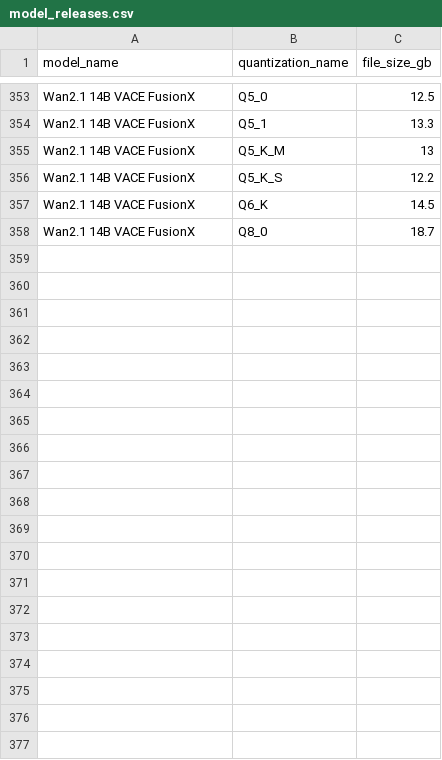
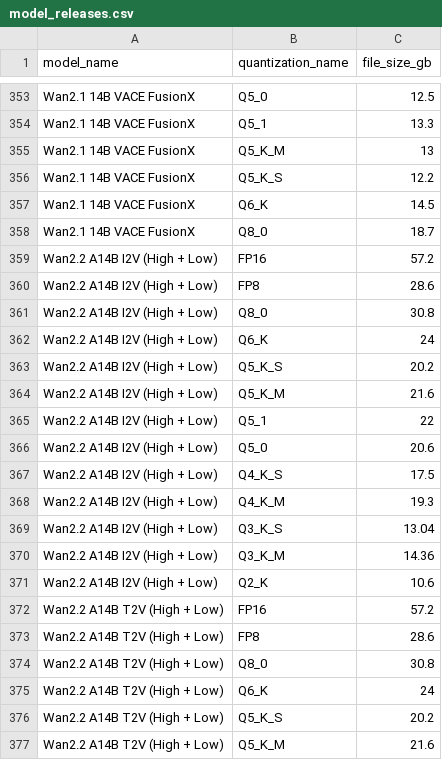
Before and after one commit to d4N-87/KSimply, a CSV file: scripts/data/model_releases.csv, drawn as a sheet; only a part is shown, gaps mark what is left out; the diff covers the shown part only.

```diff
--- a/scripts/data/model_releases.csv
+++ b/scripts/data/model_releases.csv
@@ -358 +358,20 @@ model_name,quantization_name,file_size_gb
 "Wan2.1 14B VACE FusionX",Q8_0,18.7
+"Wan2.2 A14B I2V (High + Low)",FP16,57.2
+"Wan2.2 A14B I2V (High + Low)",FP8,28.6
+"Wan2.2 A14B I2V (High + Low)",Q8_0,30.8
+"Wan2.2 A14B I2V (High + Low)",Q6_K,24
+"Wan2.2 A14B I2V (High + Low)",Q5_K_S,20.2
+"Wan2.2 A14B I2V (High + Low)",Q5_K_M,21.6
+"Wan2.2 A14B I2V (High + Low)",Q5_1,22
+"Wan2.2 A14B I2V (High + Low)",Q5_0,20.6
+"Wan2.2 A14B I2V (High + Low)",Q4_K_S,17.5
+"Wan2.2 A14B I2V (High + Low)",Q4_K_M,19.3
+"Wan2.2 A14B I2V (High + Low)",Q3_K_S,13.04
+"Wan2.2 A14B I2V (High + Low)",Q3_K_M,14.36
+"Wan2.2 A14B I2V (High + Low)",Q2_K,10.6
+"Wan2.2 A14B T2V (High + Low)",FP16,57.2
+"Wan2.2 A14B T2V (High + Low)",FP8,28.6
+"Wan2.2 A14B T2V (High + Low)",Q8_0,30.8
+"Wan2.2 A14B T2V (High + Low)",Q6_K,24
+"Wan2.2 A14B T2V (High + Low)",Q5_K_S,20.2
+"Wan2.2 A14B T2V (High + Low)",Q5_K_M,21.6
```
Also changed, not shown: 24 added rows elsewhere in this file, scripts/data/base_models.csv, scripts/data/model_compatibilities.csv, 42 other files.
